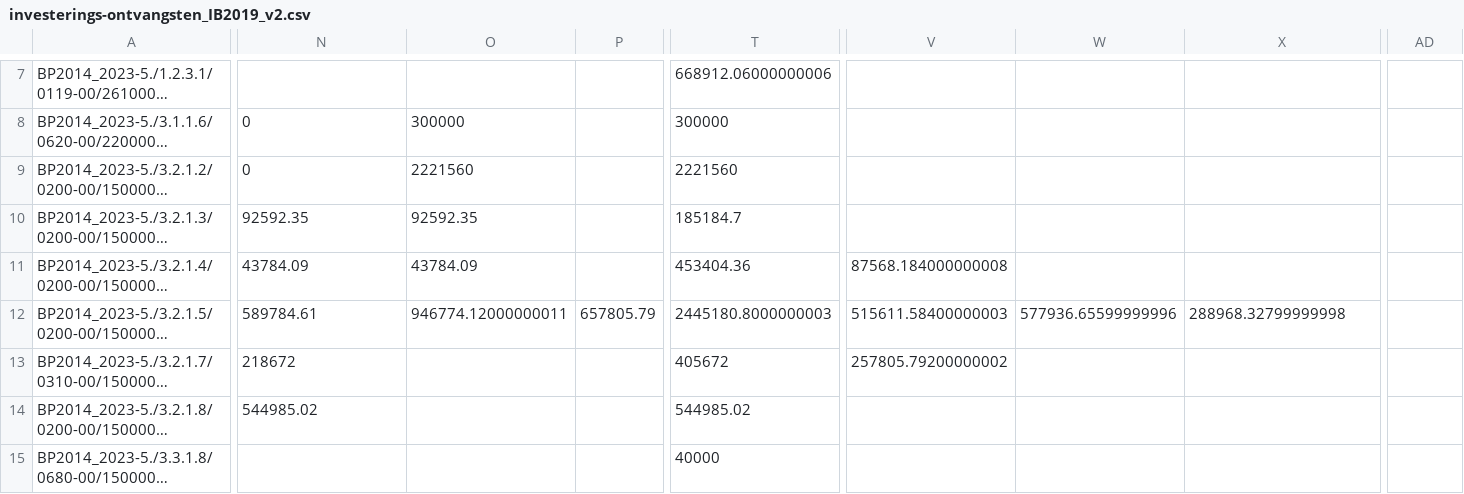
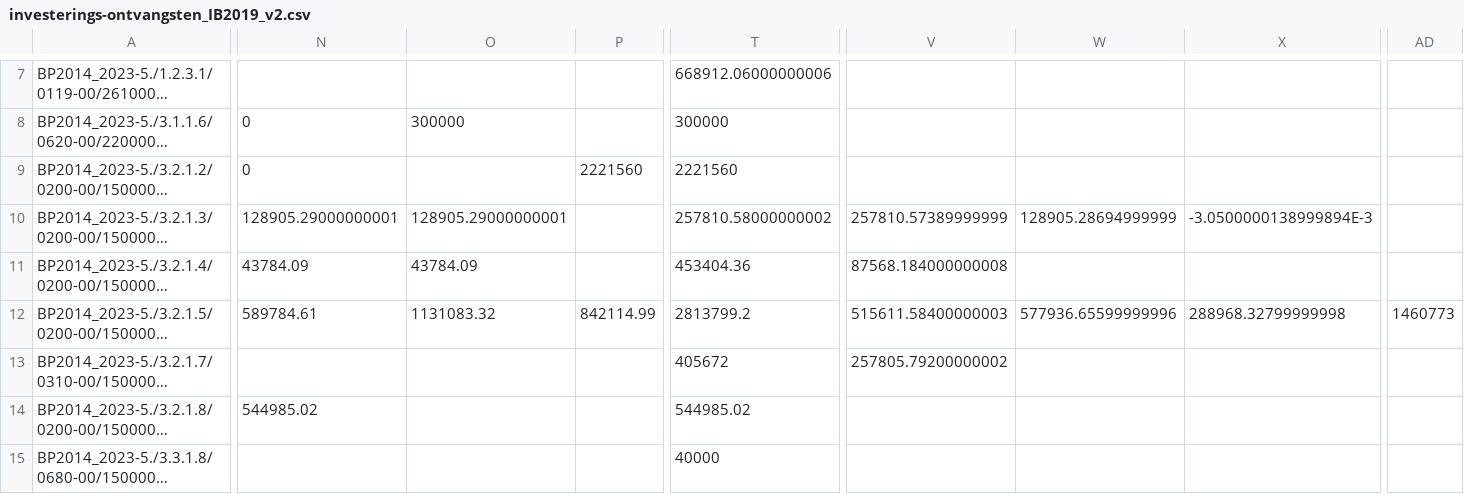
Before and after one commit to plons/mjp-comparator, a CSV file: data/2018/budget-change/investerings-ontvangsten_IB2019_v2.csv, drawn as a sheet; only a part is shown, gaps mark what is left out; long unchanged cells end in …; the diff covers the shown part only; the diff names each change by its address in the sheet, - before the commit and + after, or states it on an @@ line.

```diff
--- a/data/2018/budget-change/investerings-ontvangsten_IB2019_v2.csv
+++ b/data/2018/budget-change/investerings-ontvangsten_IB2019_v2.csv
-O9: 2221560
+O9: (empty)
-P9: (empty)
+P9: 2221560
-N10: 92592.35
+N10: 128905.29000000001
-O10: 92592.35
+O10: 128905.29000000001
-T10: 185184.7
+T10: 257810.58000000002
-V10: (empty)
+V10: 257810.57389999999
-W10: (empty)
+W10: 128905.28694999999
-X10: (empty)
+X10: -3.0500000138999894E-3
-O12: 946774.12000000011
+O12: 1131083.32
-P12: 657805.79
+P12: 842114.99
-T12: 2445180.8000000003
+T12: 2813799.2
-AD12: (empty)
+AD12: 1460773
-N13: 218672
+N13: (empty)
```
Also changed, not shown: 2 added rows, 2 removed rows and 11 edited cells elsewhere in this file, data/2018/budget-change/exploitatie-ontvangsten_IB2019_v5.csv, data/2018/budget-change/exploitatie-uitgaven_IB2019_v5.csv, 3 other files.
